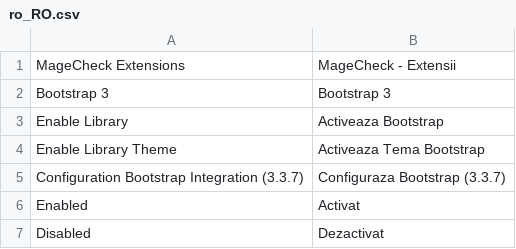
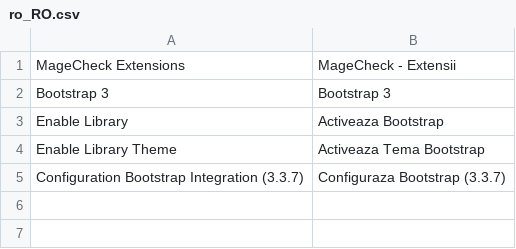
Before and after one commit to magecheck/magento2-bootstrap, a CSV file: i18n/ro_RO.csv, drawn as a sheet.

```diff
--- a/i18n/ro_RO.csv
+++ b/i18n/ro_RO.csv
@@ -5,3 +5 @@
 "Configuration Bootstrap Integration (3.3.7)","Configuraza Bootstrap (3.3.7)"
-"Enabled","Activat"
-"Disabled","Dezactivat"
```
Also changed, not shown: i18n/en_EN.csv, i18n/en_UK.csv, 3 other files.
